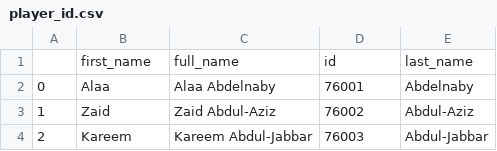
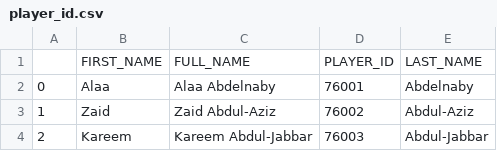
Before and after one commit to paulzhang1992/Data-Management-and-Database-Design, a CSV file: Assignment_1/api/raw_data/player_id.csv, drawn as a sheet; only a part is shown; removed rows and columns are numbered as before the commit, all else as after; the diff names each change by its address in the sheet, - before the commit and + after, or states it on an @@ line.

Commit message:
Added code for scraping nba allstar history record. Added code for scraping nba allstar player stat history records. Added csv data scraped by first two code. Modified all data col name with same style. Added code request draft history with nba_api wrote by Xuan Shen.

```diff
--- a/Assignment_1/api/raw_data/player_id.csv
+++ b/Assignment_1/api/raw_data/player_id.csv
-row 1:  | first_name | full_name | id | last_name
+row 1:  | FIRST_NAME | FULL_NAME | PLAYER_ID | LAST_NAME
```
Also changed, not shown: 12 other files.
